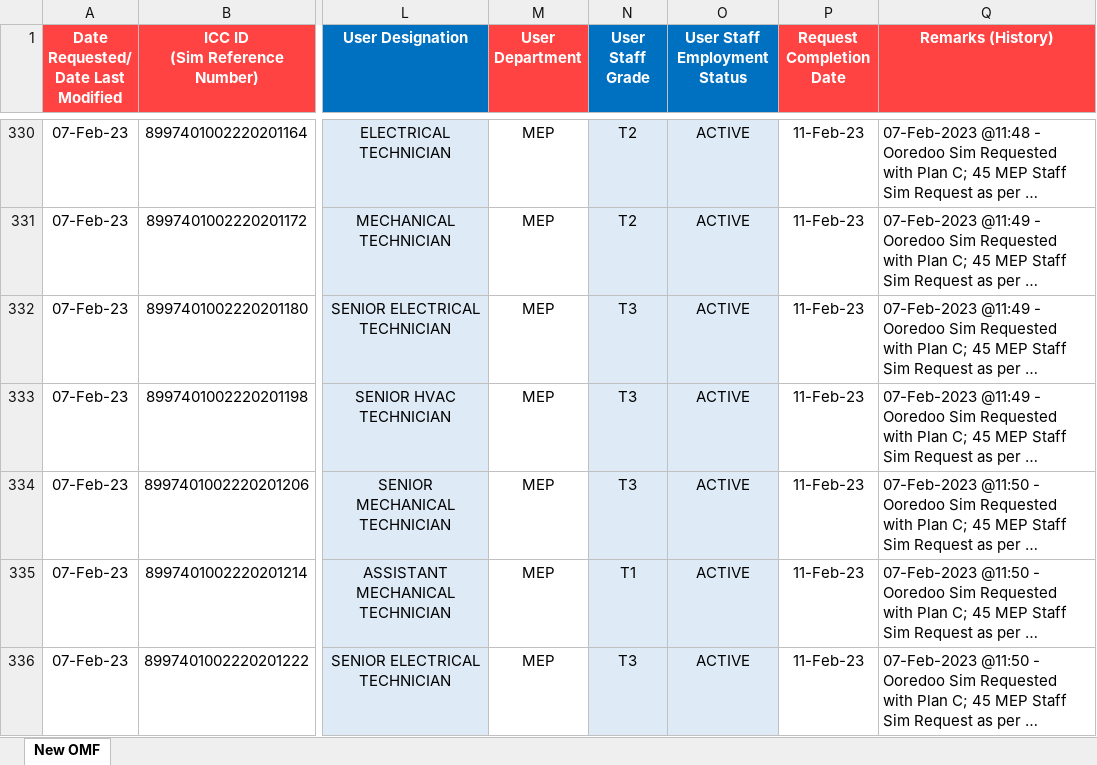
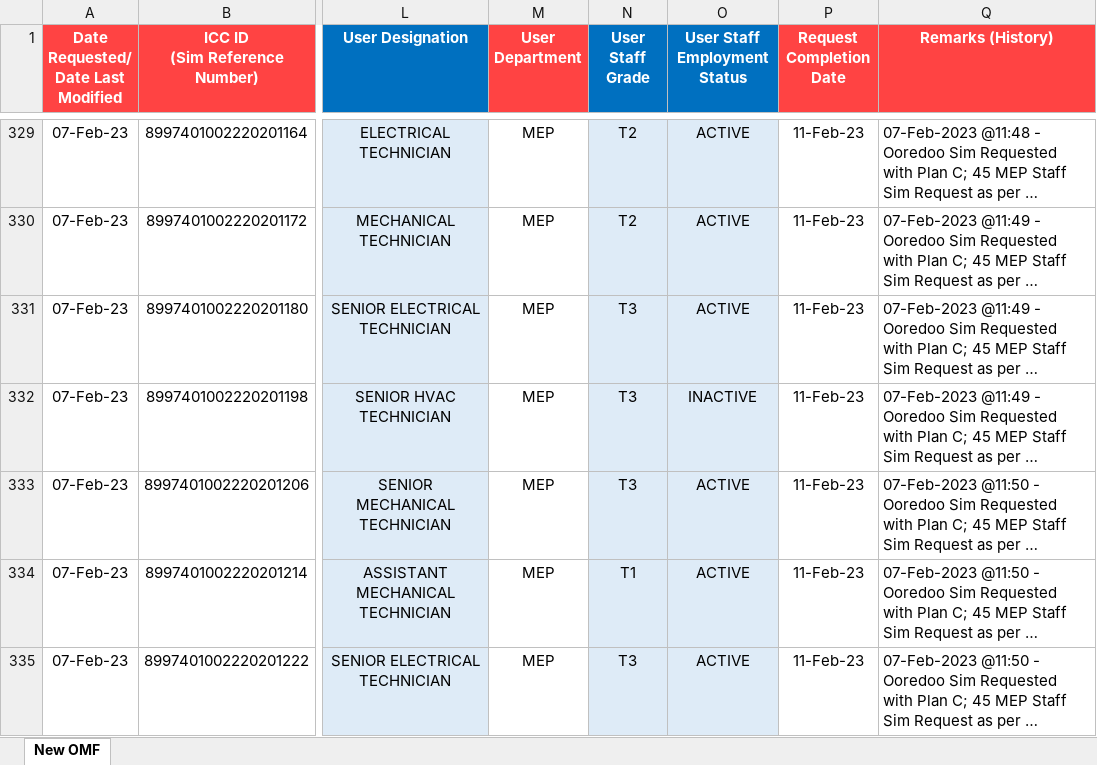
Before and after one commit to danveranga/work-automation-ooredoo-1, an Excel workbook: Commands/Database/OoredooMasterFile.xlsx, sheet New OMF, drawn as a sheet; only a part is shown, gaps mark what is left out; long unchanged cells end in …; values as stored, in another font and other column widths than the file's, no borders; conditional formats and table styles not drawn; addresses are those after the commit; the diff covers the shown part only; the diff names each change by its address in the sheet, - before the commit and + after, or states it on an @@ line.

```diff
--- a/Commands/Database/OoredooMasterFile.xlsx (sheet New OMF)
+++ b/Commands/Database/OoredooMasterFile.xlsx (sheet New OMF)
-O332 (User Staff Employment Status): ACTIVE
+O332 (User Staff Employment Status): INACTIVE
```
Also changed, not shown: 1 added row, 1 removed row and 3 edited cells elsewhere in this sheet, formulas that keep their value.
